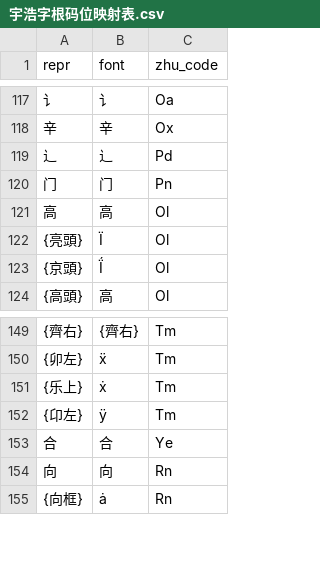
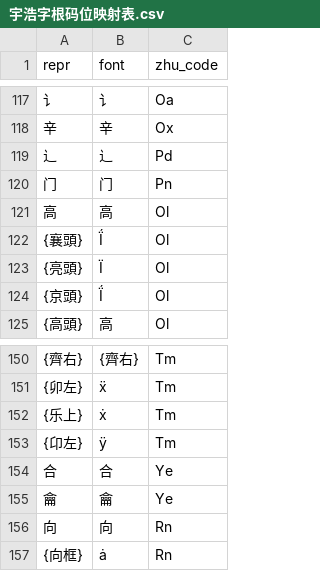
Before and after one commit to forFudan/yuhao, a CSV file: v2/chaifen/宇浩字根码位映射表.csv, drawn as a sheet; only a part is shown, gaps mark what is left out.

```diff
--- a/v2/chaifen/宇浩字根码位映射表.csv
+++ b/v2/chaifen/宇浩字根码位映射表.csv
@@ -121,2 +121,3 @@ repr,font,zhu_code
 高,高,Ol
+{襄頭},,Ol
 {亮頭},,Ol
@@ -153,2 +154,3 @@ repr,font,zhu_code
 合,合,Ye
+龠,龠,Ye
 向,向,Rn
```
Also changed, not shown: 57 other files.
